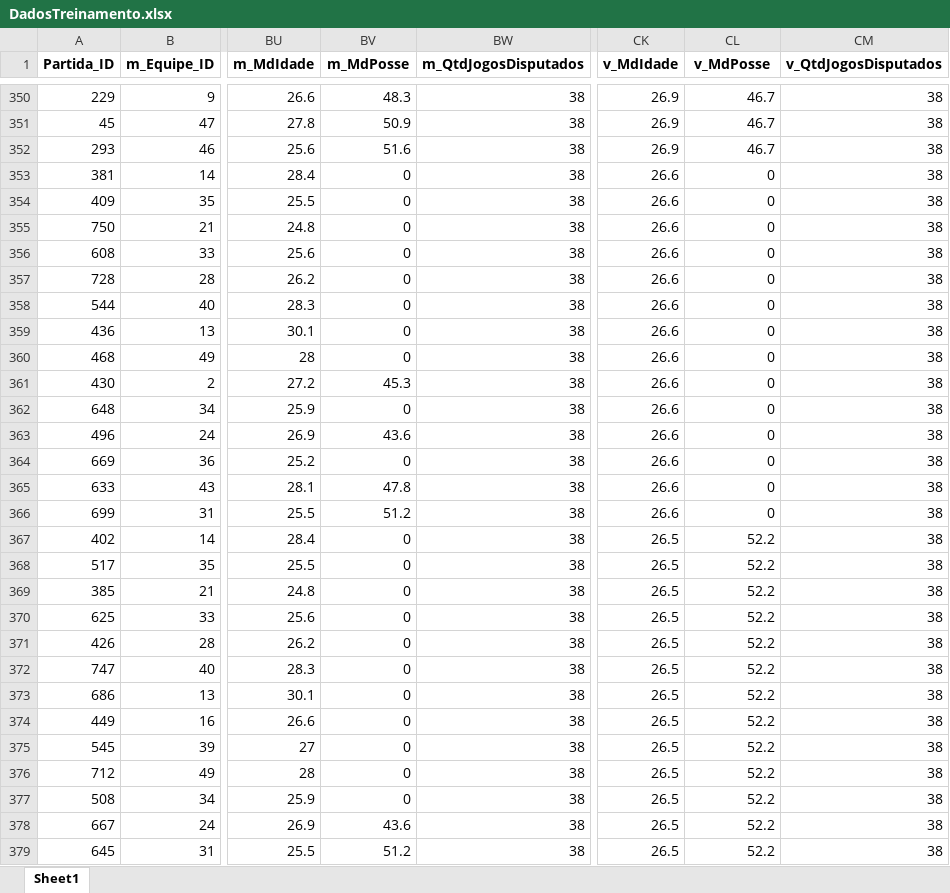
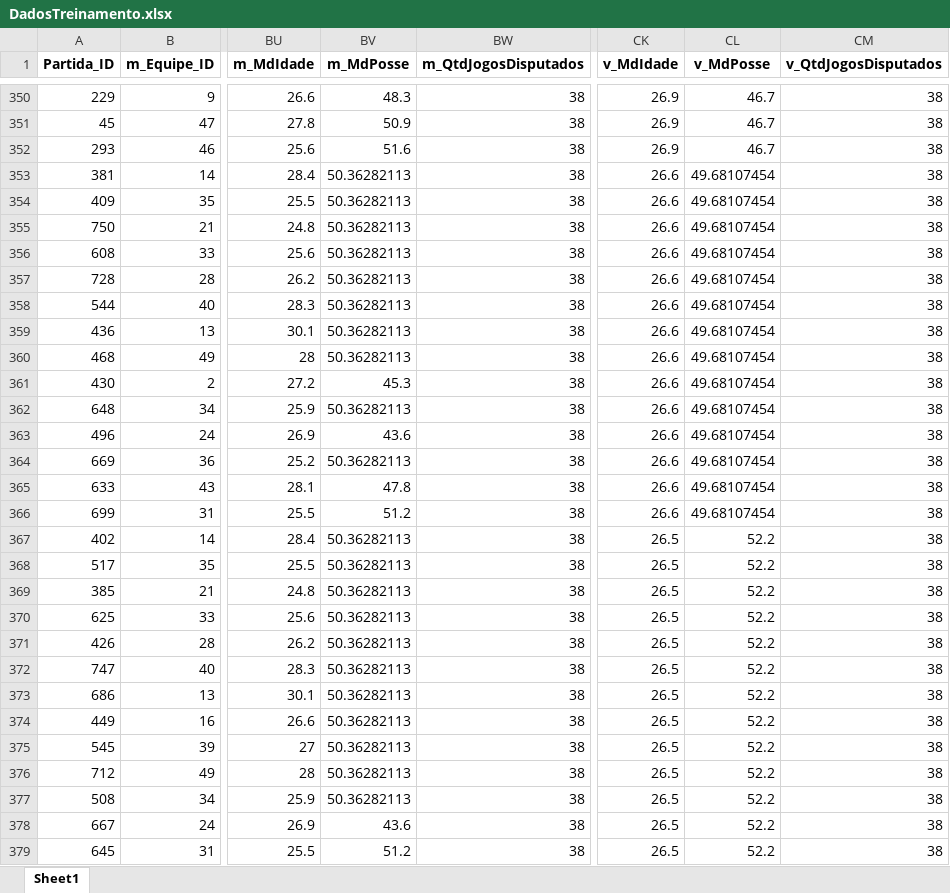
Before and after one commit to lucasvaladares13/TCC_Ciencia-de-Dados-e-Big-Data_PUC-MG, an Excel workbook: documentos/DB_FUT/DadosTreinamento.xlsx, sheet Sheet1, drawn as a sheet; only a part is shown, gaps mark what is left out; values as stored, in another font and other column widths than the file's, no borders; the diff covers the shown part only; the diff names each change by its address in the sheet, - before the commit and + after, or states it on an @@ line.

```diff
--- a/documentos/DB_FUT/DadosTreinamento.xlsx (sheet Sheet1)
+++ b/documentos/DB_FUT/DadosTreinamento.xlsx (sheet Sheet1)
-BV353:BV360 (m_MdPosse): 0
+BV353:BV360 (m_MdPosse): 50.36282113
-CL353:CL366 (v_MdPosse): 0
+CL353:CL366 (v_MdPosse): 49.68107454
-BV362 (m_MdPosse): 0
+BV362 (m_MdPosse): 50.36282113
-BV364 (m_MdPosse): 0
+BV364 (m_MdPosse): 50.36282113
-BV367:BV377 (m_MdPosse): 0
+BV367:BV377 (m_MdPosse): 50.36282113
```
Also changed, not shown: 440 edited cells elsewhere in this sheet, 10 other files.
